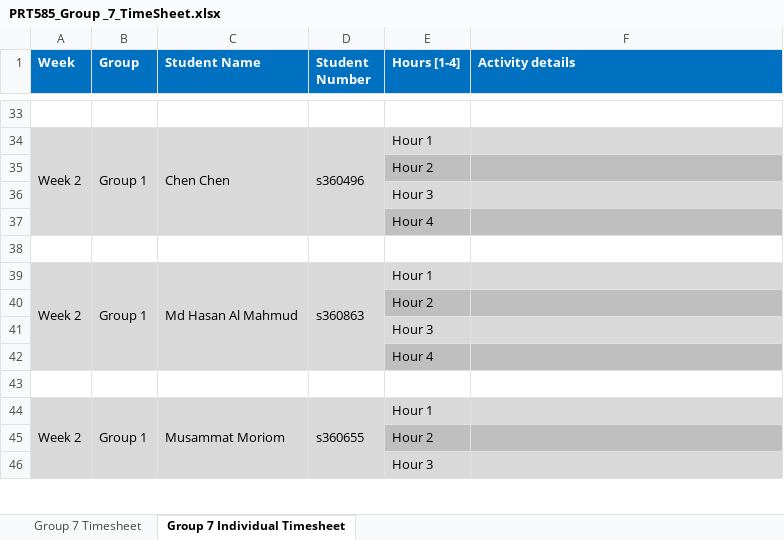
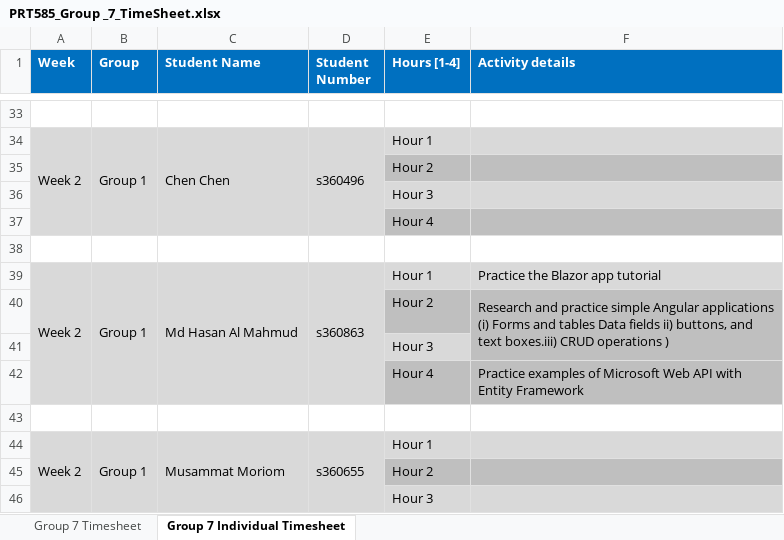
Before and after one commit to kkkkabi/PRT585-TEAM7, an Excel workbook: PRT585_Group _7_TimeSheet.xlsx, sheet Group 7 Individual Timesheet, drawn as a sheet; only a part is shown, gaps mark what is left out; values as stored, in another font and other column widths than the file's, no borders; the diff names each change by its address in the sheet, - before the commit and + after, or states it on an @@ line.

Commit message:
Update PRT585_Group _7_TimeSheet.xlsx

```diff
--- a/PRT585_Group _7_TimeSheet.xlsx (sheet Group 7 Individual Timesheet)
+++ b/PRT585_Group _7_TimeSheet.xlsx (sheet Group 7 Individual Timesheet)
-F39 (Activity details): (empty)
+F39 (Activity details): Practice the Blazor app tutorial
-F40 (Activity details): (empty)
+F40 (Activity details): Research and practice simple Angular applications (i) Forms and tables Data fields ii) buttons, and text boxes.iii) CRUD operations )
+F40:F41 merged
-F41 fill: #D9D9D9
+F41 fill: #BFBFBF
-F42 (Activity details): (empty)
+F42 (Activity details): Practice examples of Microsoft Web API with Entity Framework
```
